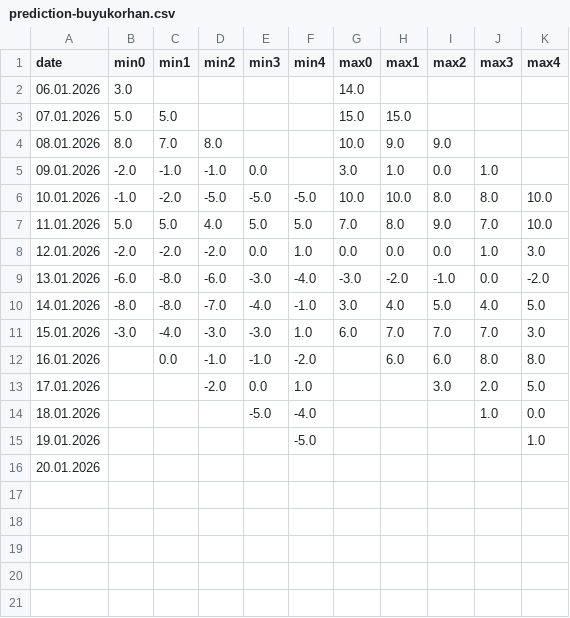
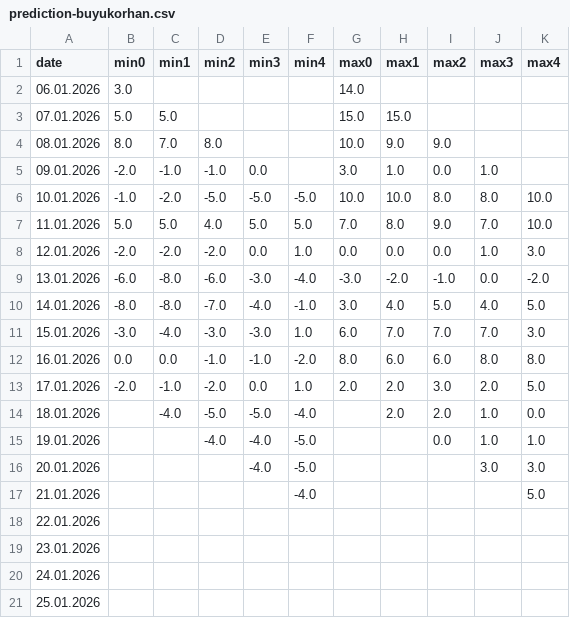
Before and after one commit to MuratorkunN/MLProjects, a CSV file: GIS/MGM Risk Indicator/Other/data/prediction-buyukorhan.csv, drawn as a sheet.

```diff
--- a/GIS/MGM Risk Indicator/Other/data/prediction-buyukorhan.csv
+++ b/GIS/MGM Risk Indicator/Other/data/prediction-buyukorhan.csv
@@ -11,6 +11,11 @@ date,min0,min1,min2,min3,min4,max0,max1,max2,max3,max4
 15.01.2026,-3.0,-4.0,-3.0,-3.0,1.0,6.0,7.0,7.0,7.0,3.0
-16.01.2026,,0.0,-1.0,-1.0,-2.0,,6.0,6.0,8.0,8.0
-17.01.2026,,,-2.0,0.0,1.0,,,3.0,2.0,5.0
-18.01.2026,,,,-5.0,-4.0,,,,1.0,0.0
-19.01.2026,,,,,-5.0,,,,,1.0
-20.01.2026,,,,,,,,,,
+16.01.2026,0.0,0.0,-1.0,-1.0,-2.0,8.0,6.0,6.0,8.0,8.0
+17.01.2026,-2.0,-1.0,-2.0,0.0,1.0,2.0,2.0,3.0,2.0,5.0
+18.01.2026,,-4.0,-5.0,-5.0,-4.0,,2.0,2.0,1.0,0.0
+19.01.2026,,,-4.0,-4.0,-5.0,,,0.0,1.0,1.0
+20.01.2026,,,,-4.0,-5.0,,,,3.0,3.0
+21.01.2026,,,,,-4.0,,,,,5.0
+22.01.2026,,,,,,,,,,
+23.01.2026,,,,,,,,,,
+24.01.2026,,,,,,,,,,
+25.01.2026,,,,,,,,,,
```
Also changed, not shown: GIS/MGM Risk Indicator/Other/data/prediction-harmancik.csv, GIS/MGM Risk Indicator/Other/data/prediction-inegol.csv, 19 other files.
